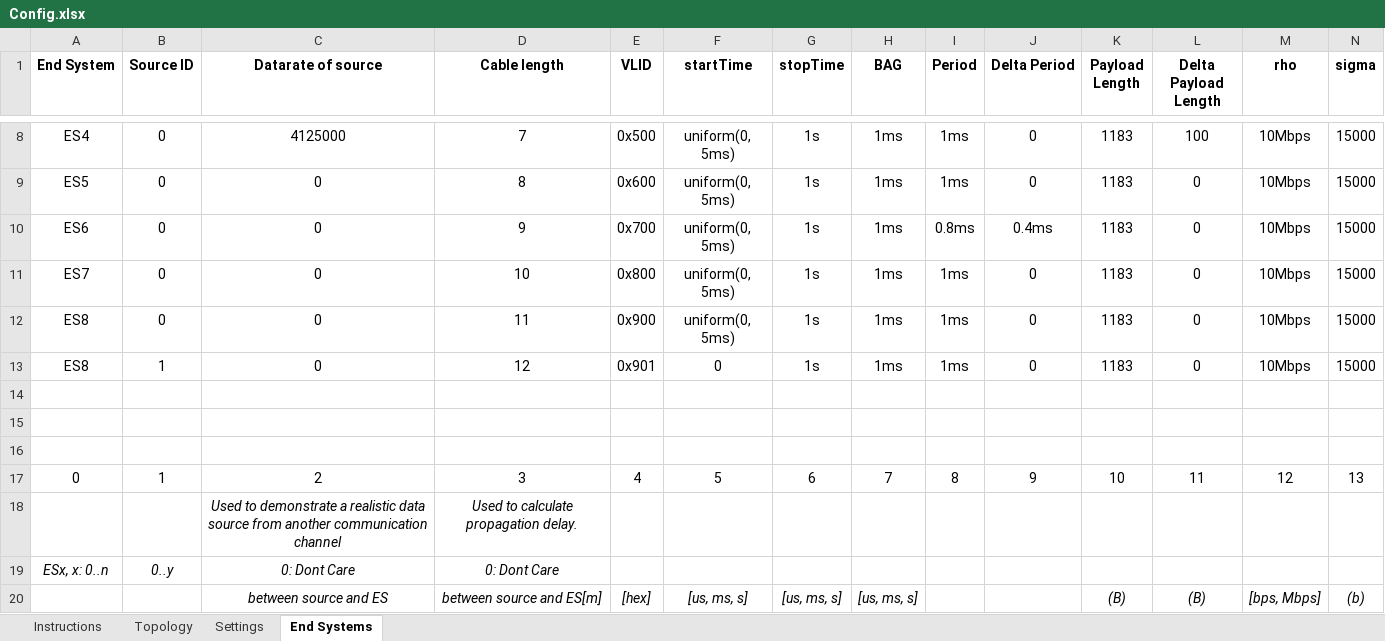
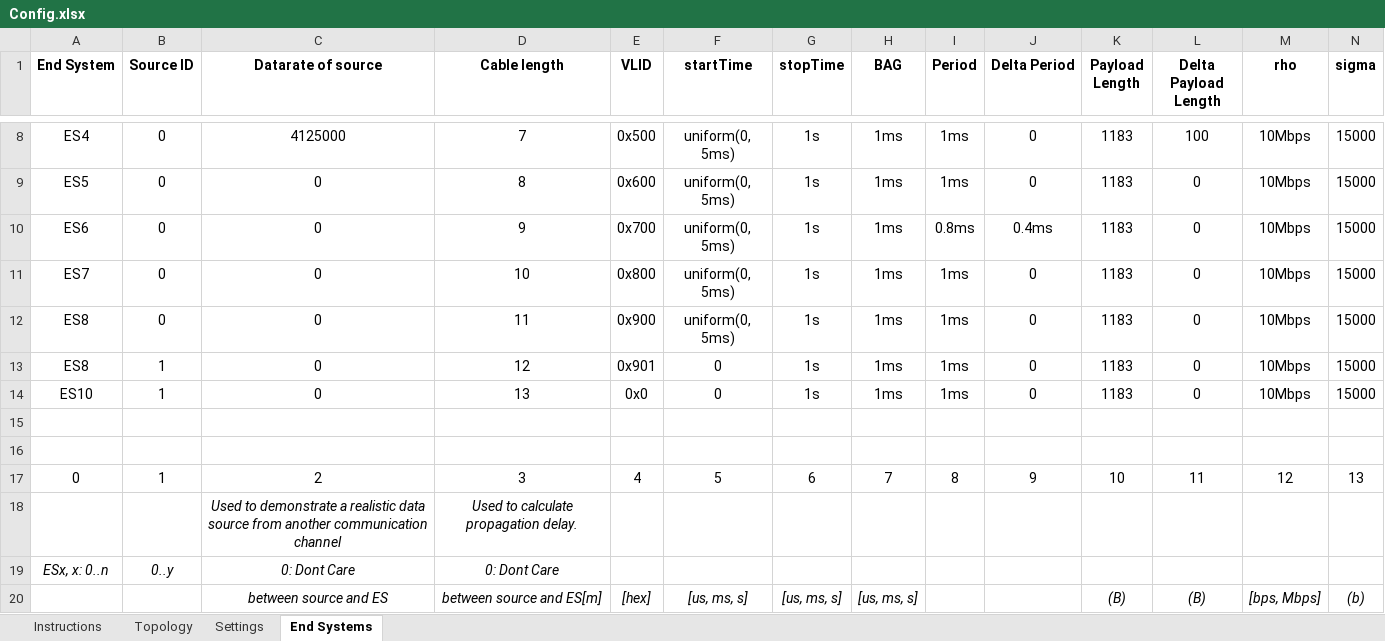
Before and after one commit to badapplexx/ANCAT, an Excel workbook: Config.xlsx, sheet End Systems, drawn as a sheet; only a part is shown, gaps mark what is left out; values as stored, in another font and other column widths than the file's, no borders; the diff names each change by its address in the sheet, - before the commit and + after, or states it on an @@ line.

Commit message:
Message set(end system info is done!!)
messageCount is missing. Will be added

```diff
--- a/Config.xlsx (sheet End Systems)
+++ b/Config.xlsx (sheet End Systems)
-row 14: (empty)
+row 14: ES10 | 1 | 0 | 13 | 0x0 | 0 | 1s | 1ms | 1ms | 0 | 1183 | 0 | 10Mbps | 15000
```
Also changed, not shown: 4 other files.
